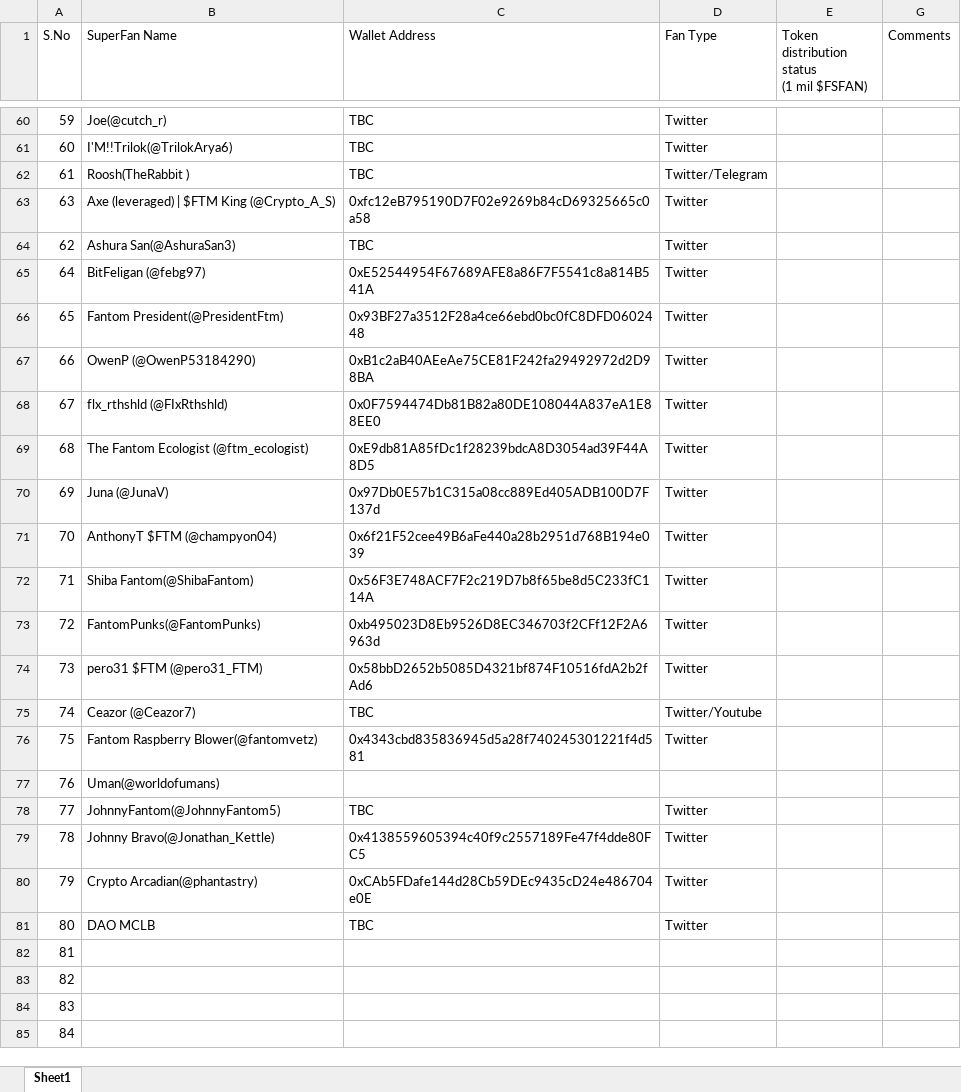
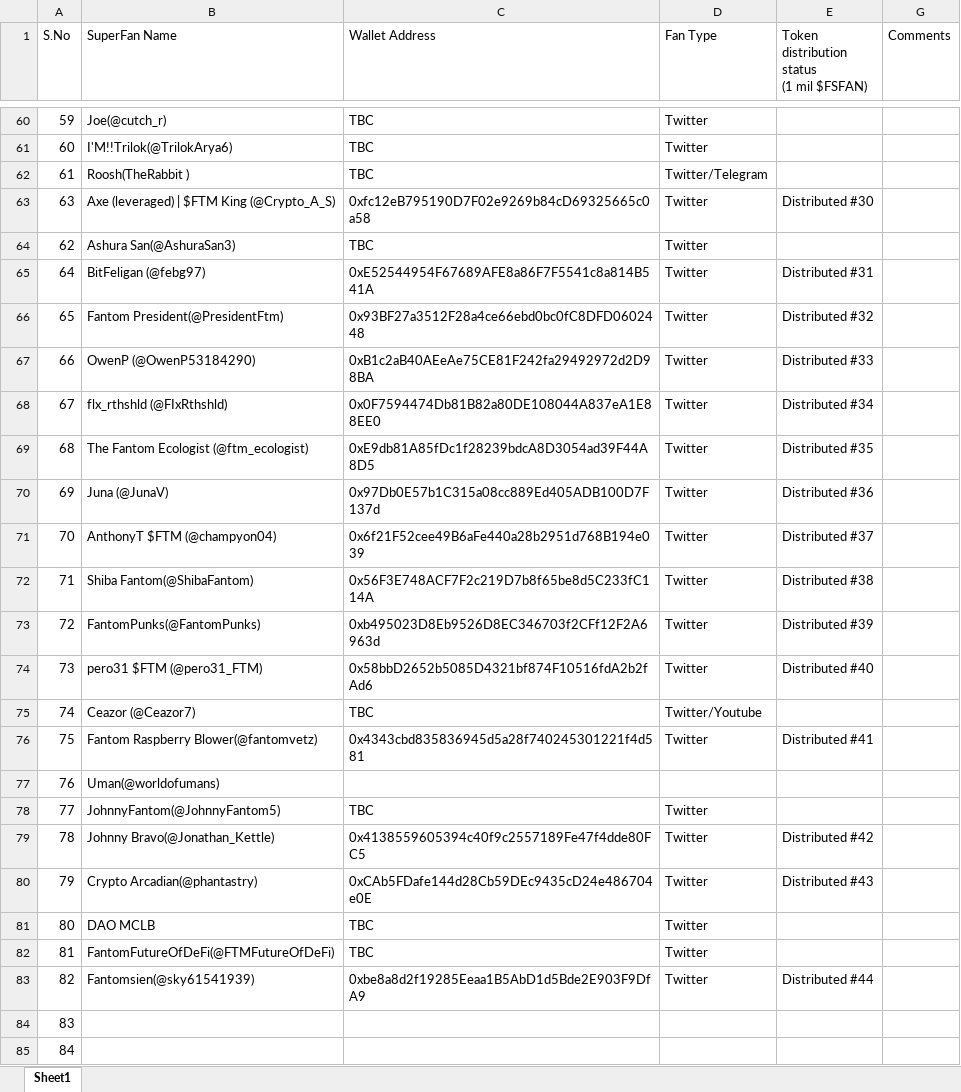
Before and after one commit to fantomindia/FantomIndia, an Excel workbook: FantomSuperFanList.xlsx, sheet Sheet1, drawn as a sheet; only a part is shown, gaps mark what is left out; values as stored, in another font and other column widths than the file's, no cell formats; charts and pictures not drawn; the diff covers the shown part only; the diff names each change by its address in the sheet, - before the commit and + after, or states it on an @@ line.

Commit message:
Add files via upload

```diff
--- a/FantomSuperFanList.xlsx (sheet Sheet1)
+++ b/FantomSuperFanList.xlsx (sheet Sheet1)
-E63: (empty)
+E63: Distributed #30
-E65: (empty)
+E65: Distributed #31
-E66: (empty)
+E66: Distributed #32
-E67: (empty)
+E67: Distributed #33
-E68: (empty)
+E68: Distributed #34
-E69: (empty)
+E69: Distributed #35
-E70: (empty)
+E70: Distributed #36
-E71: (empty)
+E71: Distributed #37
-E72: (empty)
+E72: Distributed #38
-E73: (empty)
+E73: Distributed #39
-E74: (empty)
+E74: Distributed #40
-E76: (empty)
+E76: Distributed #41
-E79: (empty)
+E79: Distributed #42
-E80: (empty)
+E80: Distributed #43
-B82 (SuperFan Name): (empty)
+B82 (SuperFan Name): FantomFutureOfDeFi(@FTMFutureOfDeFi)
-C82 (Wallet Address): (empty)
+C82 (Wallet Address): TBC
-D82:D83 (Fan Type): (empty)
+D82:D83 (Fan Type): Twitter
-B83 (SuperFan Name): (empty)
+B83 (SuperFan Name): Fantomsien(@sky61541939)
-C83 (Wallet Address): (empty)
+C83 (Wallet Address): 0xbe8a8d2f19285Eeaa1B5AbD1d5Bde2E903F9DfA9
-E83: (empty)
+E83: Distributed #44
```
Also changed, not shown: 1 added row, 6 removed rows, 1 moved row and 10 edited cells elsewhere in this sheet, cell formats, hidden cells.
